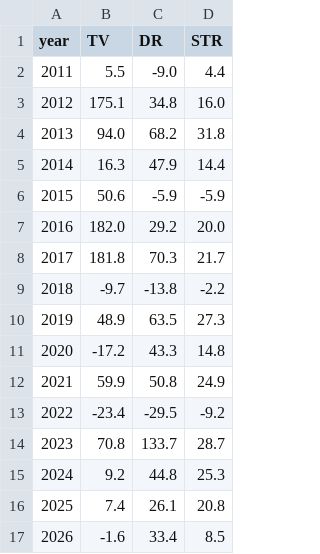
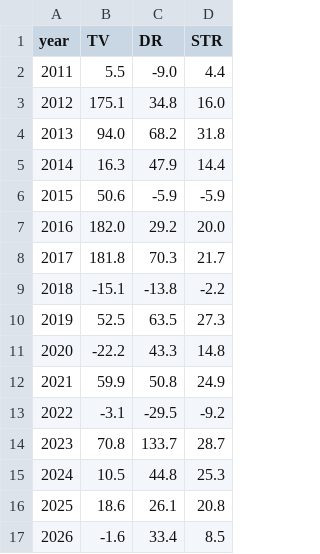
Before and after one commit to Jornvv/VTS-Dashboard, a CSV file: data/v20_report/04_sleeve_annual.csv, drawn as a sheet.

```diff
--- a/data/v20_report/04_sleeve_annual.csv
+++ b/data/v20_report/04_sleeve_annual.csv
@@ -8,10 +8,10 @@ year,TV,DR,STR
 2017,181.8,70.3,21.7
-2018,-9.7,-13.8,-2.2
-2019,48.9,63.5,27.3
-2020,-17.2,43.3,14.8
+2018,-15.1,-13.8,-2.2
+2019,52.5,63.5,27.3
+2020,-22.2,43.3,14.8
 2021,59.9,50.8,24.9
-2022,-23.4,-29.5,-9.2
+2022,-3.1,-29.5,-9.2
 2023,70.8,133.7,28.7
-2024,9.2,44.8,25.3
-2025,7.4,26.1,20.8
+2024,10.5,44.8,25.3
+2025,18.6,26.1,20.8
 2026,-1.6,33.4,8.5
```
Also changed, not shown: data/v20_report/01_annual_returns.csv, data/v20_report/02_monthly_returns_heatmap.csv, 6 other files.
